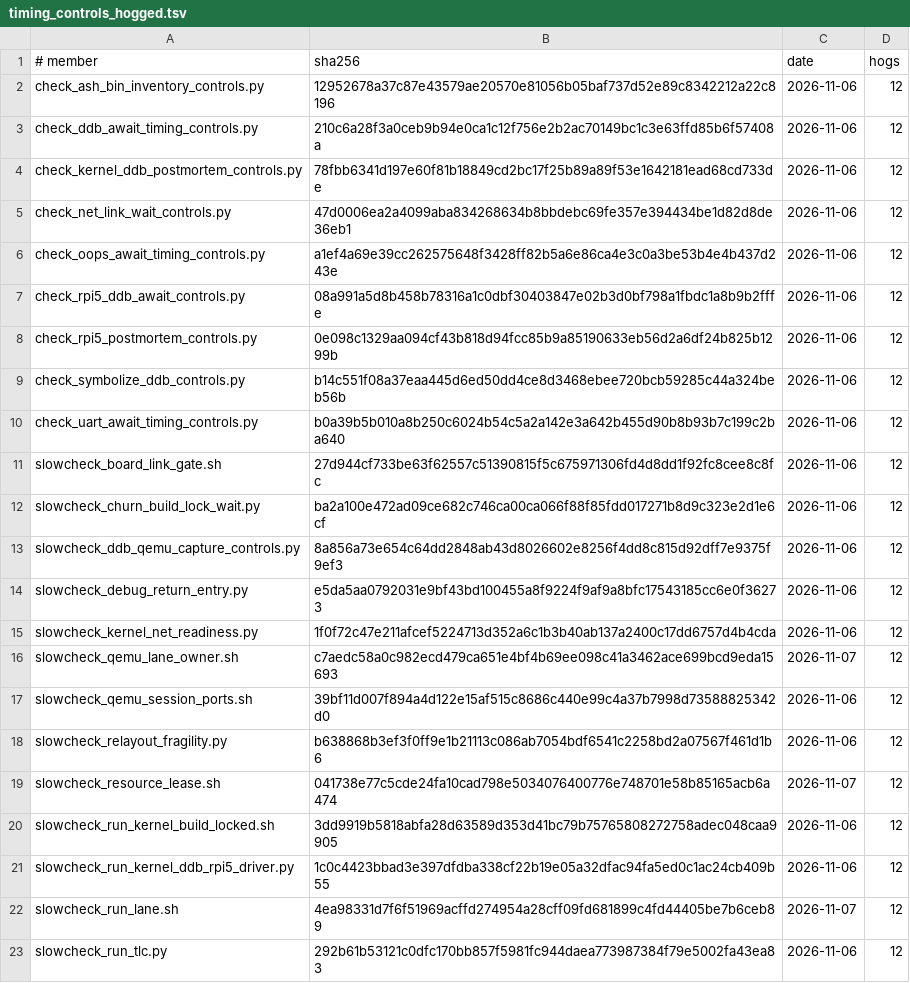
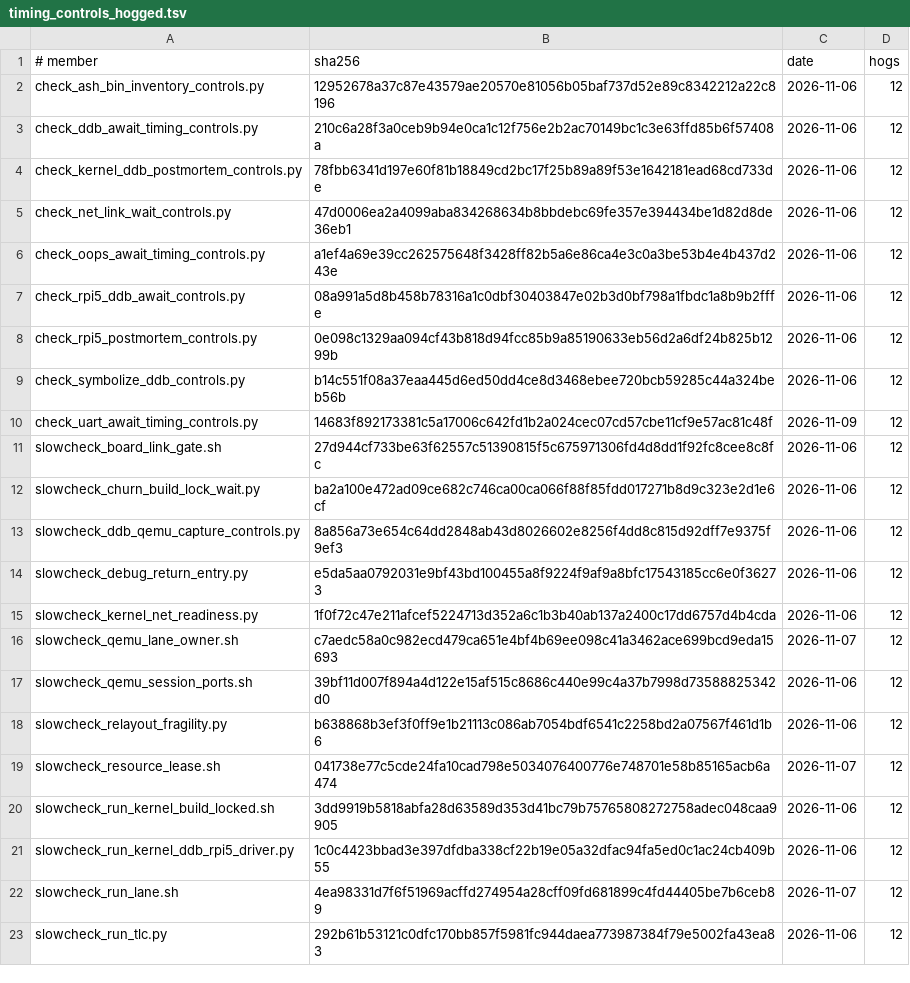
Before and after one commit to takibi-lang/takibi, a TSV file: scripts/timing_controls_hogged.tsv, drawn as a sheet.

```diff
--- a/scripts/timing_controls_hogged.tsv
+++ b/scripts/timing_controls_hogged.tsv
@@ -9,3 +9,3 @@ check_rpi5_postmortem_controls.py	0e098c1329aa094cf43b818d94fcc85b9a85190633eb56
 check_symbolize_ddb_controls.py	b14c551f08a37eaa445d6ed50dd4ce8d3468ebee720bcb59285c44a324beb56b	2026-11-06	12
-check_uart_await_timing_controls.py	b0a39b5b010a8b250c6024b54c5a2a142e3a642b455d90b8b93b7c199c2ba640	2026-11-06	12
+check_uart_await_timing_controls.py	14683f892173381c5a17006c642fd1b2a024cec07cd57cbe11cf9e57ac81c48f	2026-11-09	12
 slowcheck_board_link_gate.sh	27d944cf733be63f62557c51390815f5c675971306fd4d8dd1f92fc8cee8c8fc	2026-11-06	12
```
